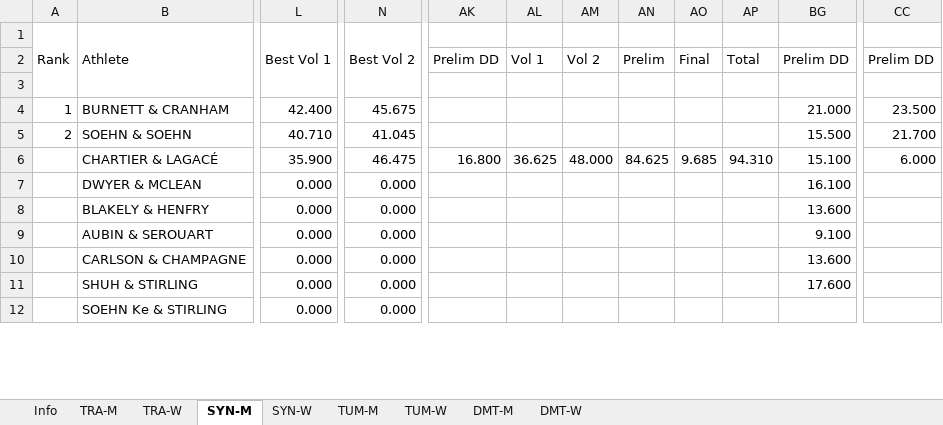
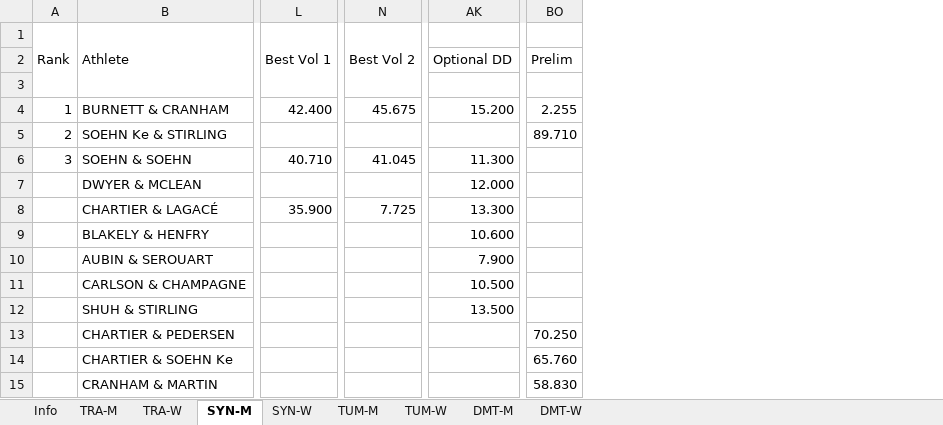
Before and after one commit to trampolinecanada/rankinglists, an Excel workbook: Senior Ranking.xlsm, sheet SYN-M, drawn as a sheet; only a part is shown, gaps mark what is left out; values as stored, in another font and other column widths than the file's, no cell formats; conditional formats not drawn; 2 other sheets too large or unreadable and not compared; removed rows and columns are numbered as before the commit, all else as after; rows hold the shown columns only; the diff covers the shown part only; the diff names each change by its address in the sheet, - before the commit and + after, or states it on an @@ line.

```diff
--- a/Senior Ranking.xlsm (sheet SYN-M)
+++ b/Senior Ranking.xlsm (sheet SYN-M)
-column AK, row 2: Prelim DD
-column AL, row 2: Vol 1
-column AM, row 2: Vol 2
-column AN, row 2: Prelim
-column AO, row 2: Final
-column AP, row 2: Total
-column BG, rows 2-5: Prelim DD |  | 21.000 | 15.500; rows 7-11: 16.100 | 13.600 | 9.100 | 13.600 | 17.600
+column AK, rows 2-4: Optional DD |  | 15.200; rows 6-7: 11.300 | 12.000; rows 9-12: 10.600 | 7.900 | 10.500 | 13.500
@@ column CC hidden, rows 2-5: Prelim DD |  | 23.500 | 21.700 @@
@@ column BO unhidden, rows 2-4: Prelim |  | 2.255 @@
+row 5: 2 | SOEHN Ke & STIRLING |  |  |  | 89.710
-A6: 2
+A6: 3
-row 6:  | CHARTIER & LAGACÉ | 35.900 | 46.475 | 16.800 | 36.625 | 48.000 | 84.625 | 9.685 | 94.310 | 15.100 | 6.000
-L7: 0.000
+L7: (empty)
-N7: 0.000
+N7: (empty)
+row 8:  | CHARTIER & LAGACÉ | 35.900 | 7.725 | 13.300
-L9:L12: 0.000
+L9:L12: (empty)
-N9:N12: 0.000
+N9:N12: (empty)
-row 12:  | SOEHN Ke & STIRLING | 0.000 | 0.000
+row 13:  | CHARTIER & PEDERSEN |  |  |  | 70.250
+row 14:  | CHARTIER & SOEHN Ke |  |  |  | 65.760
+row 15:  | CRANHAM & MARTIN |  |  |  | 58.830
```
Also changed, not shown: 3 removed rows, 15 added columns, 14 removed columns and 36 edited cells elsewhere in this sheet, sheet TRA-M, sheet TRA-W, sheet SYN-W, sheet TUM-M, sheet TUM-W, sheet Info, cell formats, formulas that keep their value, hidden cells, charts or pictures, Junior Ranking.xlsm.
